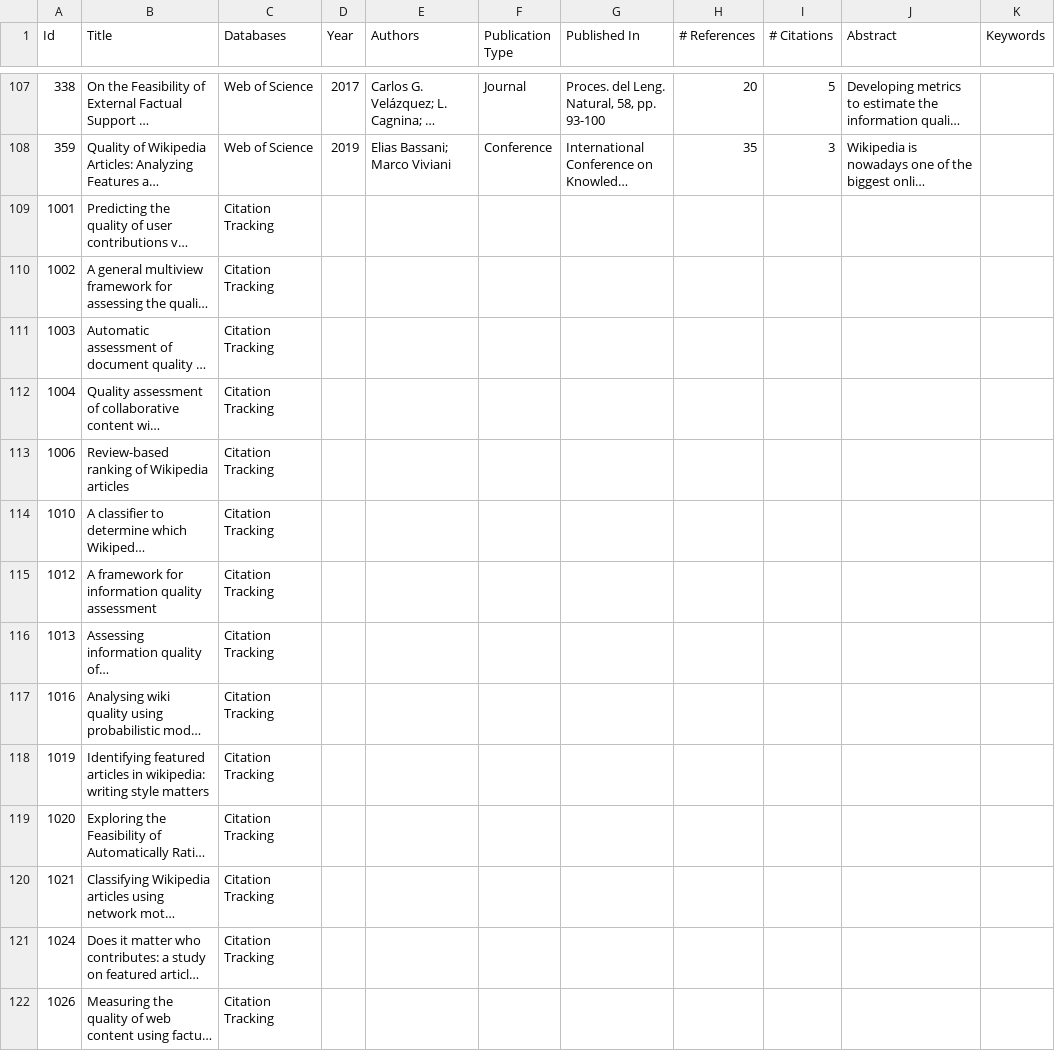
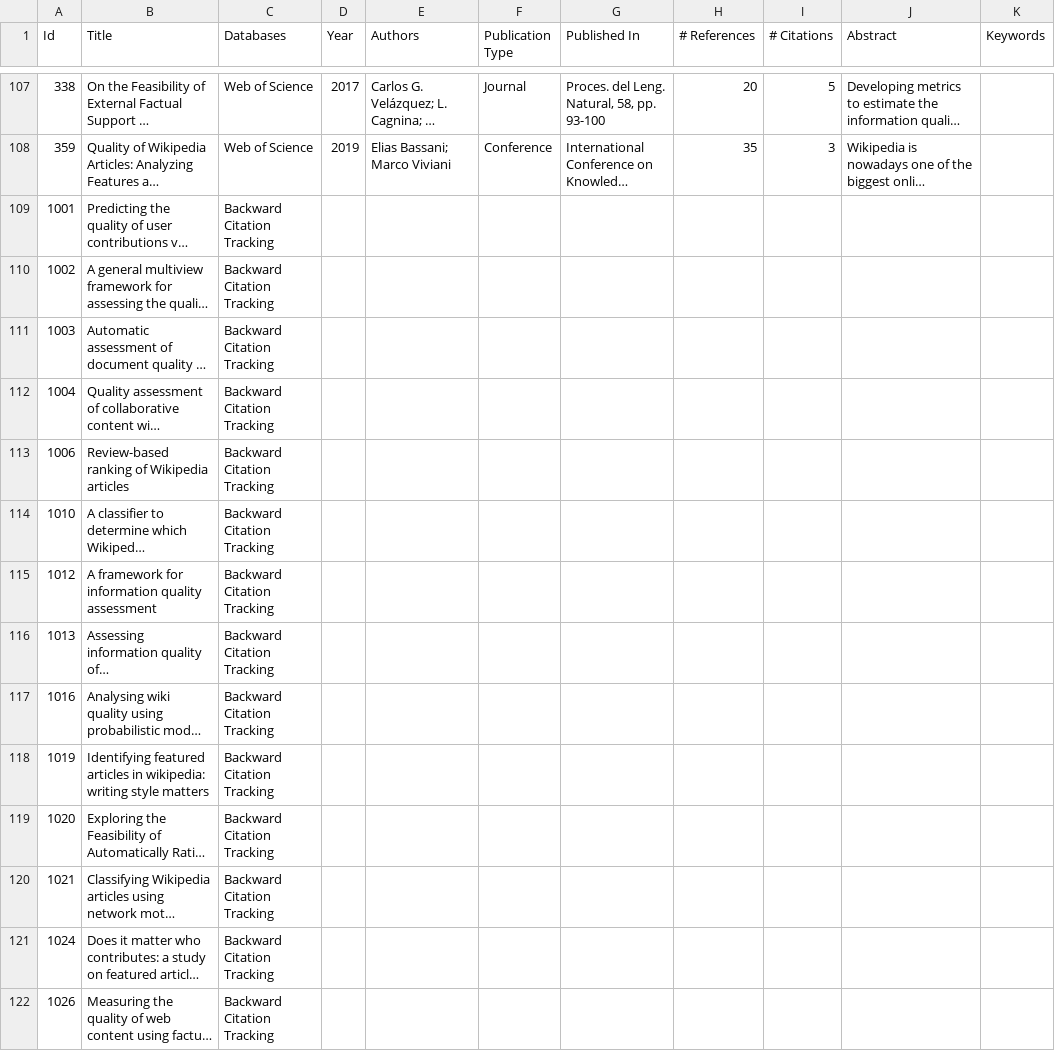
Before and after one commit to MOAAS/WikiQuality, a CSV file: review/filtering/fulltexts.output.csv, drawn as a sheet; only a part is shown, gaps mark what is left out; long unchanged cells end in …; the diff covers the shown part only; the diff names each change by its address in the sheet, - before the commit and + after, or states it on an @@ line.

```diff
--- a/review/filtering/fulltexts.output.csv
+++ b/review/filtering/fulltexts.output.csv
-C109:C122 (Databases): Citation Tracking
+C109:C122 (Databases): Backward Citation Tracking
```
Also changed, not shown: 14 added rows and 5 edited cells elsewhere in this file, review/filtering/fulltexts.input.csv, review/validation/eligibility.csv, 5 other files.
